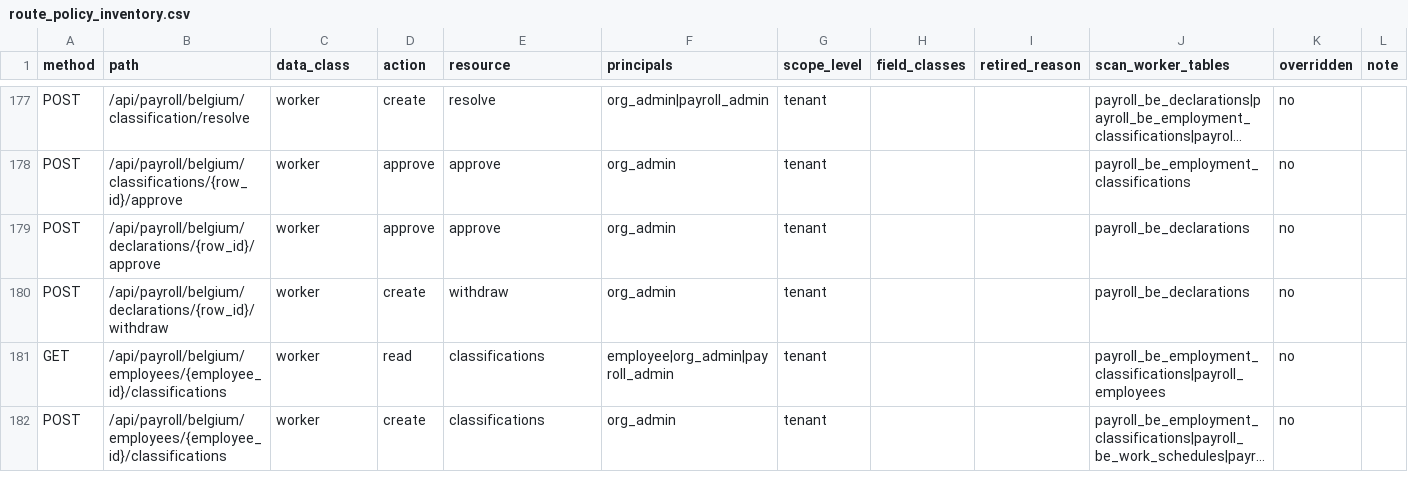
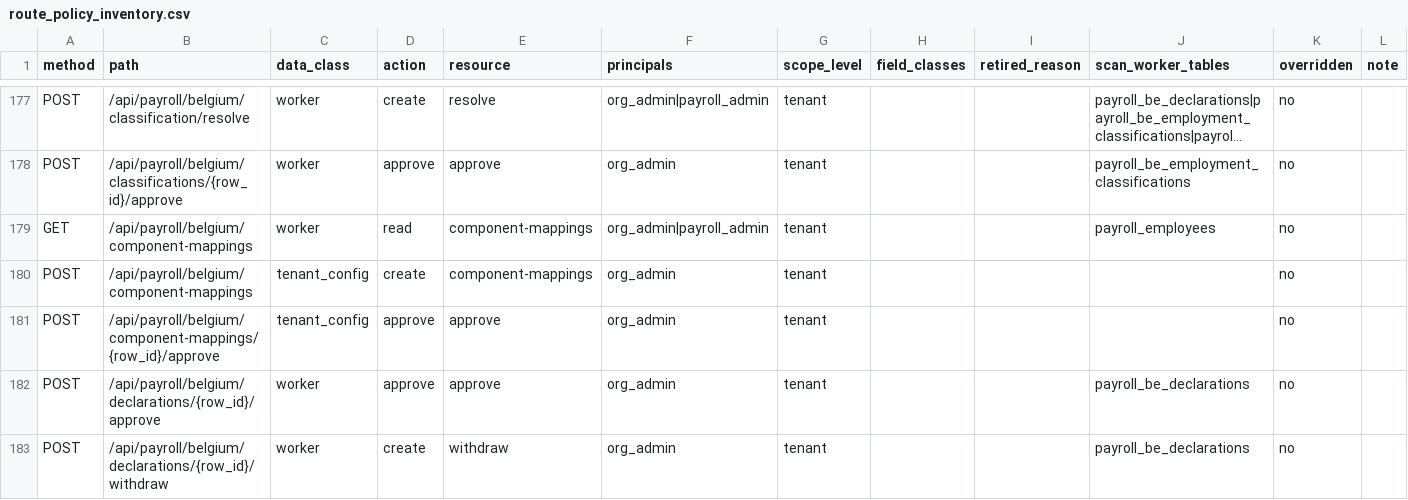
Before and after one commit to ZoikoGroup/zoiko-payroll-platform, a CSV file: docs/privacy/route_policy_inventory.csv, drawn as a sheet; only a part is shown, gaps mark what is left out; the shorter side is filled out with more unchanged rows; long unchanged cells end in …; the diff names each change by its address in the sheet, - before the commit and + after, or states it on an @@ line.

```diff
--- a/docs/privacy/route_policy_inventory.csv
+++ b/docs/privacy/route_policy_inventory.csv
+row 179: GET | /api/payroll/belgium/component-mappings | worker | read | component-mappings | org_admin|payroll_admin | tenant |  |  | payroll_employees | no
+row 180: POST | /api/payroll/belgium/component-mappings | tenant_config | create | component-mappings | org_admin | tenant |  |  |  | no
+row 181: POST | /api/payroll/belgium/component-mappings/{row_id}/approve | tenant_config | approve | approve | org_admin | tenant |  |  |  | no
```
Also changed, not shown: 23 other files.
